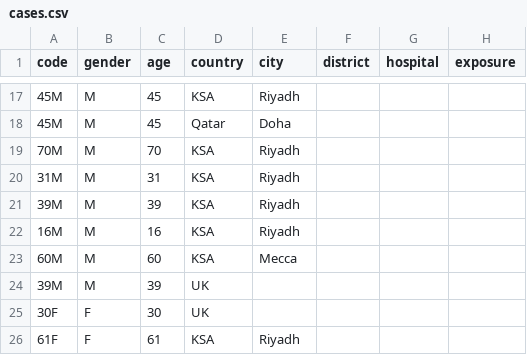
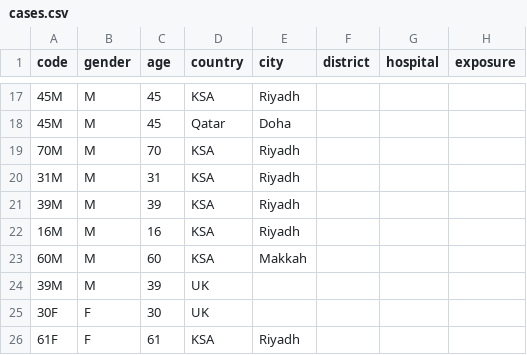
Before and after one commit to rambaut/MERS-Cases, a CSV file: data/cases.csv, drawn as a sheet; only a part is shown, gaps mark what is left out; the diff names each change by its address in the sheet, - before the commit and + after, or states it on an @@ line.

Commit message:
Changed name of 'Mecca' to 'Makkah'

```diff
--- a/data/cases.csv
+++ b/data/cases.csv
-E23 (city): Mecca
+E23 (city): Makkah
```
Also changed, not shown: 1 other file.
